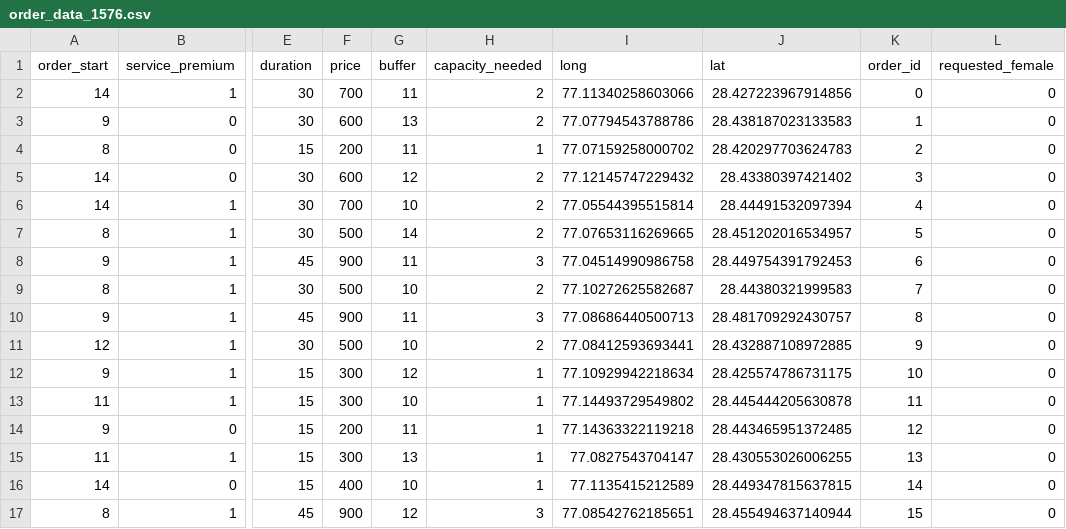
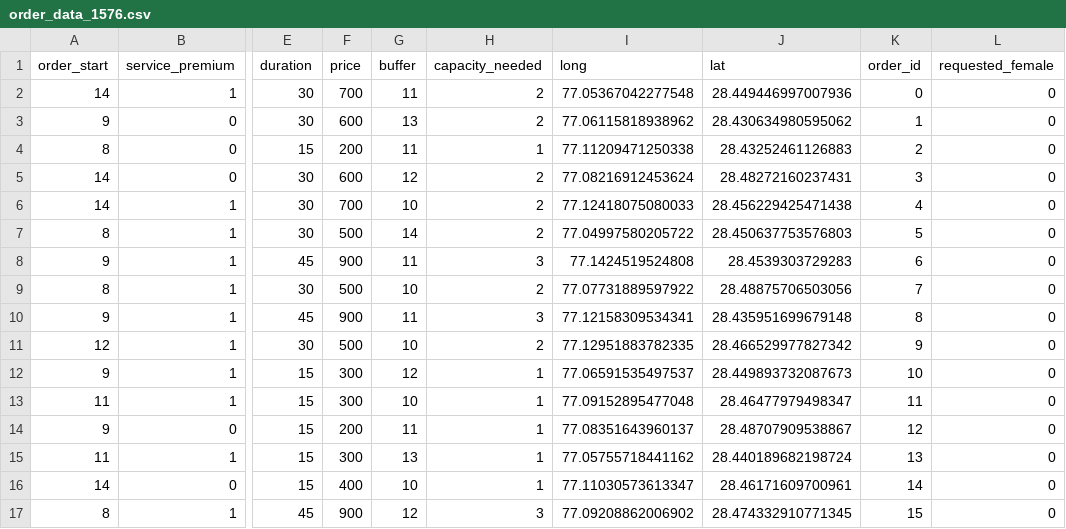
Before and after one commit to dljw98/Capstone-Project, a CSV file: Simulated Data/order_data_1576.csv, drawn as a sheet; only a part is shown, gaps mark what is left out; the diff covers the shown part only; the diff names each change by its address in the sheet, - before the commit and + after, or states it on an @@ line.

```diff
--- a/Simulated Data/order_data_1576.csv
+++ b/Simulated Data/order_data_1576.csv
-I2 (long): 77.11340258603066
+I2 (long): 77.05367042277548
-J2 (lat): 28.427223967914856
+J2 (lat): 28.449446997007936
-I3 (long): 77.07794543788786
+I3 (long): 77.06115818938962
-J3 (lat): 28.438187023133583
+J3 (lat): 28.430634980595062
-I4 (long): 77.07159258000702
+I4 (long): 77.11209471250338
-J4 (lat): 28.420297703624783
+J4 (lat): 28.43252461126883
-I5 (long): 77.12145747229432
+I5 (long): 77.08216912453624
-J5 (lat): 28.43380397421402
+J5 (lat): 28.48272160237431
-I6 (long): 77.05544395515814
+I6 (long): 77.12418075080033
-J6 (lat): 28.44491532097394
+J6 (lat): 28.456229425471438
-I7 (long): 77.07653116269665
+I7 (long): 77.04997580205722
-J7 (lat): 28.451202016534957
+J7 (lat): 28.450637753576803
-I8 (long): 77.04514990986758
+I8 (long): 77.1424519524808
-J8 (lat): 28.449754391792453
+J8 (lat): 28.4539303729283
-I9 (long): 77.10272625582687
+I9 (long): 77.07731889597922
-J9 (lat): 28.44380321999583
+J9 (lat): 28.48875706503056
-I10 (long): 77.08686440500713
+I10 (long): 77.12158309534341
-J10 (lat): 28.481709292430757
+J10 (lat): 28.435951699679148
-I11 (long): 77.08412593693441
+I11 (long): 77.12951883782335
-J11 (lat): 28.432887108972885
+J11 (lat): 28.466529977827342
-I12 (long): 77.10929942218634
+I12 (long): 77.06591535497537
-J12 (lat): 28.425574786731175
+J12 (lat): 28.449893732087673
-I13 (long): 77.14493729549802
+I13 (long): 77.09152895477048
-J13 (lat): 28.445444205630878
+J13 (lat): 28.46477979498347
-I14 (long): 77.14363322119218
+I14 (long): 77.08351643960137
-J14 (lat): 28.443465951372485
+J14 (lat): 28.48707909538867
-I15 (long): 77.0827543704147
+I15 (long): 77.05755718441162
-J15 (lat): 28.430553026006255
+J15 (lat): 28.440189682198724
-I16 (long): 77.1135415212589
+I16 (long): 77.11030573613347
-J16 (lat): 28.449347815637815
+J16 (lat): 28.46171609700961
-I17 (long): 77.08542762185651
+I17 (long): 77.09208862006902
-J17 (lat): 28.455494637140944
+J17 (lat): 28.474332910771345
```
Also changed, not shown: 168 edited cells elsewhere in this file, Simulated Data/phleb_data_1576.csv, 2 other files.
